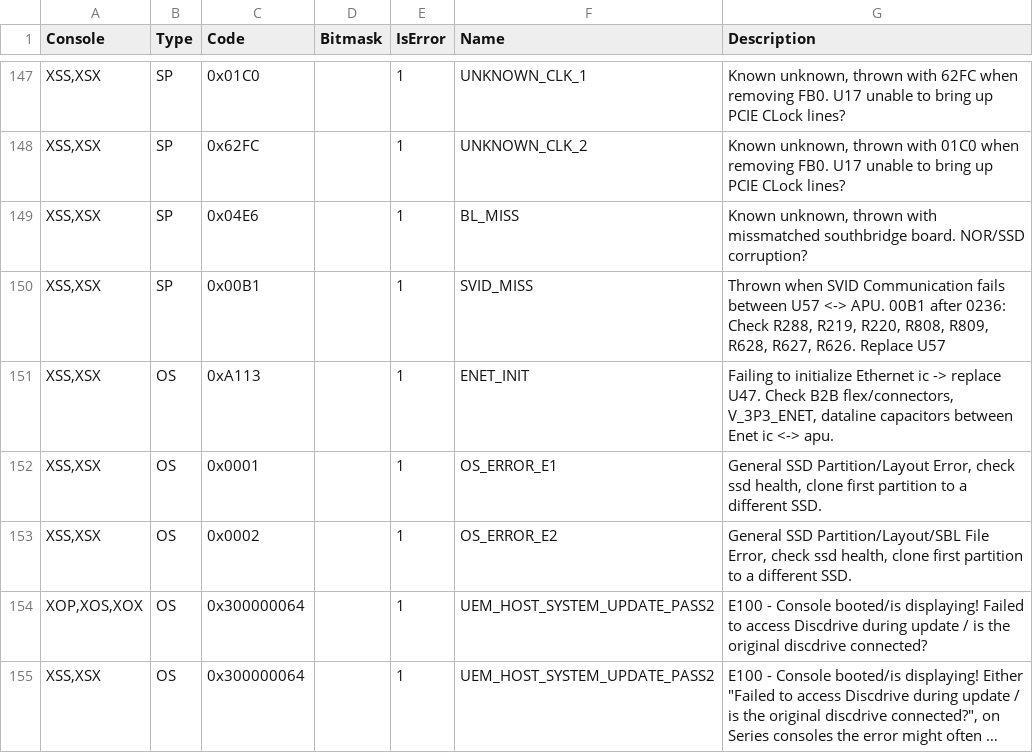
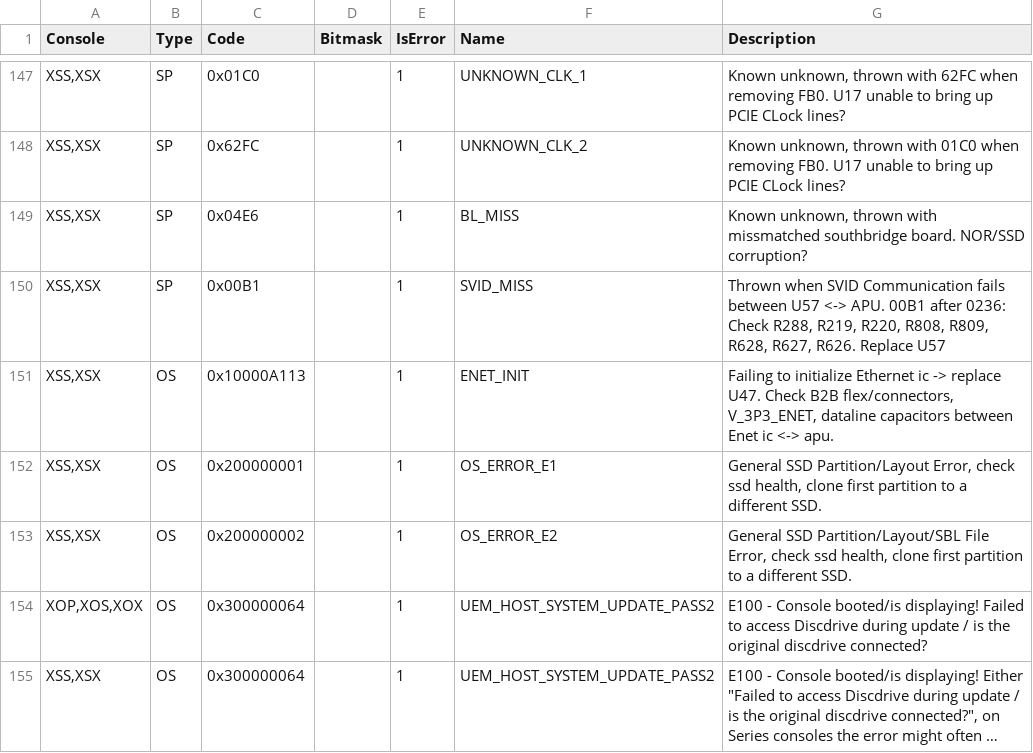
Before and after one commit to xboxoneresearch/errorcodes, a CSV file: postcodes.csv, drawn as a sheet; only a part is shown, gaps mark what is left out; long unchanged cells end in ….

Commit message:
fix: Old format OS errors

```diff
--- a/postcodes.csv
+++ b/postcodes.csv
@@ -150,5 +150,5 @@
 "XSS,XSX","SP","0x00B1",,1,"SVID_MISS","Thrown when SVID Communication fails between U57 <-> APU. 00B1 after 0236: Check R288, R219, R220, R808, R809, R628, R627, R626. Replace U57"
-"XSS,XSX","OS","0xA113",,1,"ENET_INIT","Failing to initialize Ethernet ic -> replace U47. Check B2B flex/connectors, V_3P3_ENET, dataline capacitors between Enet ic <-> apu."
-"XSS,XSX","OS","0x0001",,1,"OS_ERROR_E1","General SSD Partition/Layout Error, check ssd health, clone first partition to a different SSD."
-"XSS,XSX","OS","0x0002",,1,"OS_ERROR_E2","General SSD Partition/Layout/SBL File Error, check ssd health, clone first partition to a different SSD."
+"XSS,XSX","OS","0x10000A113",,1,"ENET_INIT","Failing to initialize Ethernet ic -> replace U47. Check B2B flex/connectors, V_3P3_ENET, dataline capacitors between Enet ic <-> apu."
+"XSS,XSX","OS","0x200000001",,1,"OS_ERROR_E1","General SSD Partition/Layout Error, check ssd health, clone first partition to a different SSD."
+"XSS,XSX","OS","0x200000002",,1,"OS_ERROR_E2","General SSD Partition/Layout/SBL File Error, check ssd health, clone first partition to a different SSD."
 "XOP,XOS,XOX","OS","0x300000064",,1,"UEM_HOST_SYSTEM_UPDATE_PASS2","E100 - Console booted/is displaying! Failed to access Discdrive during update / is the original discdrive connected?"
```
